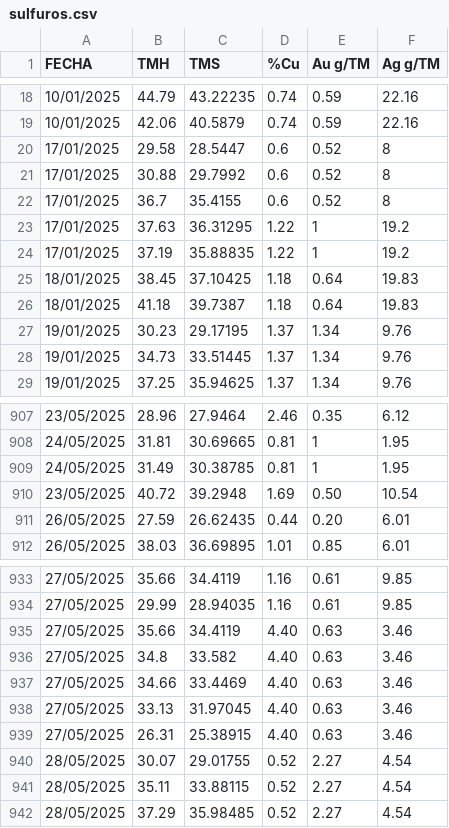
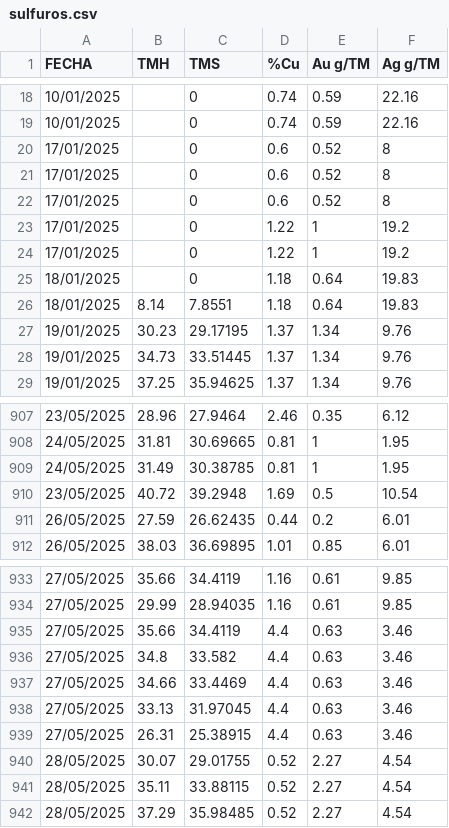
Before and after one commit to Rommel271624/reporteCu, a CSV file: sulfuros.csv, drawn as a sheet; only a part is shown, gaps mark what is left out; the diff covers the shown part only.

```diff
--- a/sulfuros.csv
+++ b/sulfuros.csv
@@ -18,10 +18,10 @@ FECHA;TMH;TMS;%Cu;Au g/TM;Ag g/TM
-10/01/2025;44.79;43.22235;0.74;0.59;22.16
-10/01/2025;42.06;40.5879;0.74;0.59;22.16
-17/01/2025;29.58;28.5447;0.6;0.52;8
-17/01/2025;30.88;29.7992;0.6;0.52;8
-17/01/2025;36.7;35.4155;0.6;0.52;8
-17/01/2025;37.63;36.31295;1.22;1;19.2
-17/01/2025;37.19;35.88835;1.22;1;19.2
-18/01/2025;38.45;37.10425;1.18;0.64;19.83
-18/01/2025;41.18;39.7387;1.18;0.64;19.83
+10/01/2025;;0;0.74;0.59;22.16
+10/01/2025;;0;0.74;0.59;22.16
+17/01/2025;;0;0.6;0.52;8
+17/01/2025;;0;0.6;0.52;8
+17/01/2025;;0;0.6;0.52;8
+17/01/2025;;0;1.22;1;19.2
+17/01/2025;;0;1.22;1;19.2
+18/01/2025;;0;1.18;0.64;19.83
+18/01/2025;8.14;7.8551;1.18;0.64;19.83
 19/01/2025;30.23;29.17195;1.37;1.34;9.76
@@ -909,4 +909,4 @@ FECHA;TMH;TMS;%Cu;Au g/TM;Ag g/TM
 24/05/2025;31.49;30.38785;0.81;1;1.95
-23/05/2025;40.72;39.2948;1.69;0.50;10.54
-26/05/2025;27.59;26.62435;0.44;0.20;6.01
+23/05/2025;40.72;39.2948;1.69;0.5;10.54
+26/05/2025;27.59;26.62435;0.44;0.2;6.01
 26/05/2025;38.03;36.69895;1.01;0.85;6.01
@@ -934,7 +934,7 @@ FECHA;TMH;TMS;%Cu;Au g/TM;Ag g/TM
 27/05/2025;29.99;28.94035;1.16;0.61;9.85
-27/05/2025;35.66;34.4119;4.40;0.63;3.46
-27/05/2025;34.8;33.582;4.40;0.63;3.46
-27/05/2025;34.66;33.4469;4.40;0.63;3.46
-27/05/2025;33.13;31.97045;4.40;0.63;3.46
-27/05/2025;26.31;25.38915;4.40;0.63;3.46
+27/05/2025;35.66;34.4119;4.4;0.63;3.46
+27/05/2025;34.8;33.582;4.4;0.63;3.46
+27/05/2025;34.66;33.4469;4.4;0.63;3.46
+27/05/2025;33.13;31.97045;4.4;0.63;3.46
+27/05/2025;26.31;25.38915;4.4;0.63;3.46
 28/05/2025;30.07;29.01755;0.52;2.27;4.54
```
Also changed, not shown: 32 edited cells elsewhere in this file, mixto.csv.
